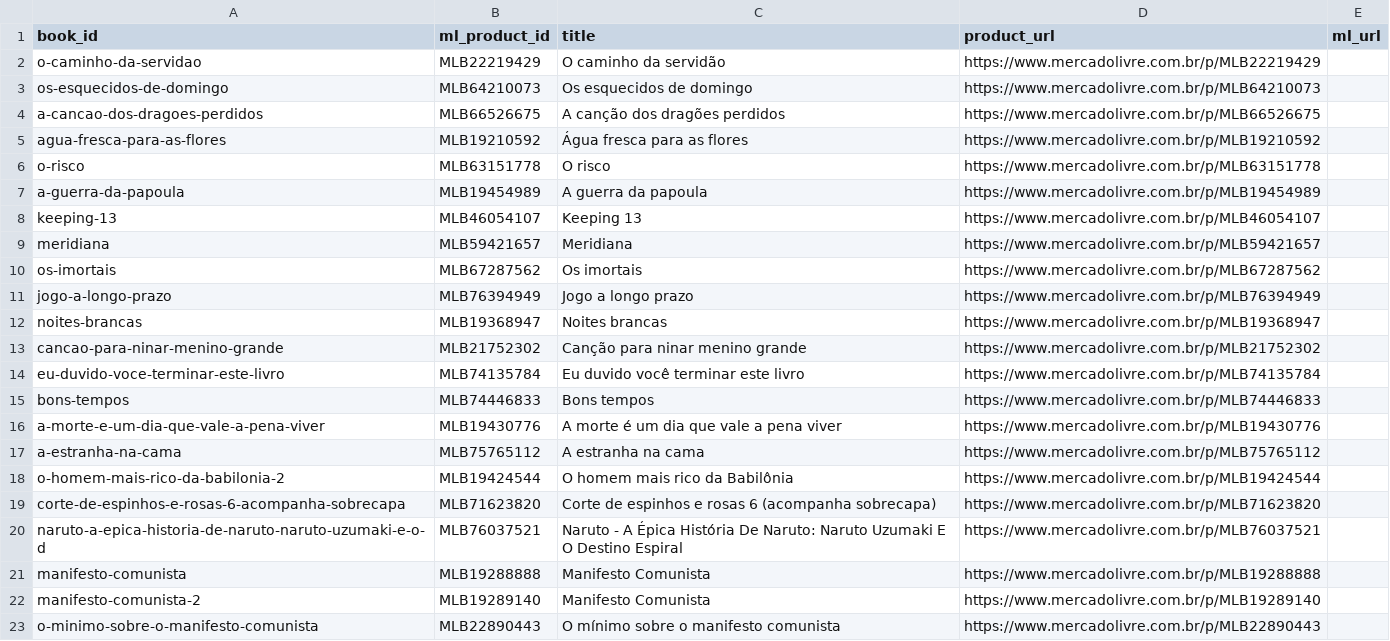
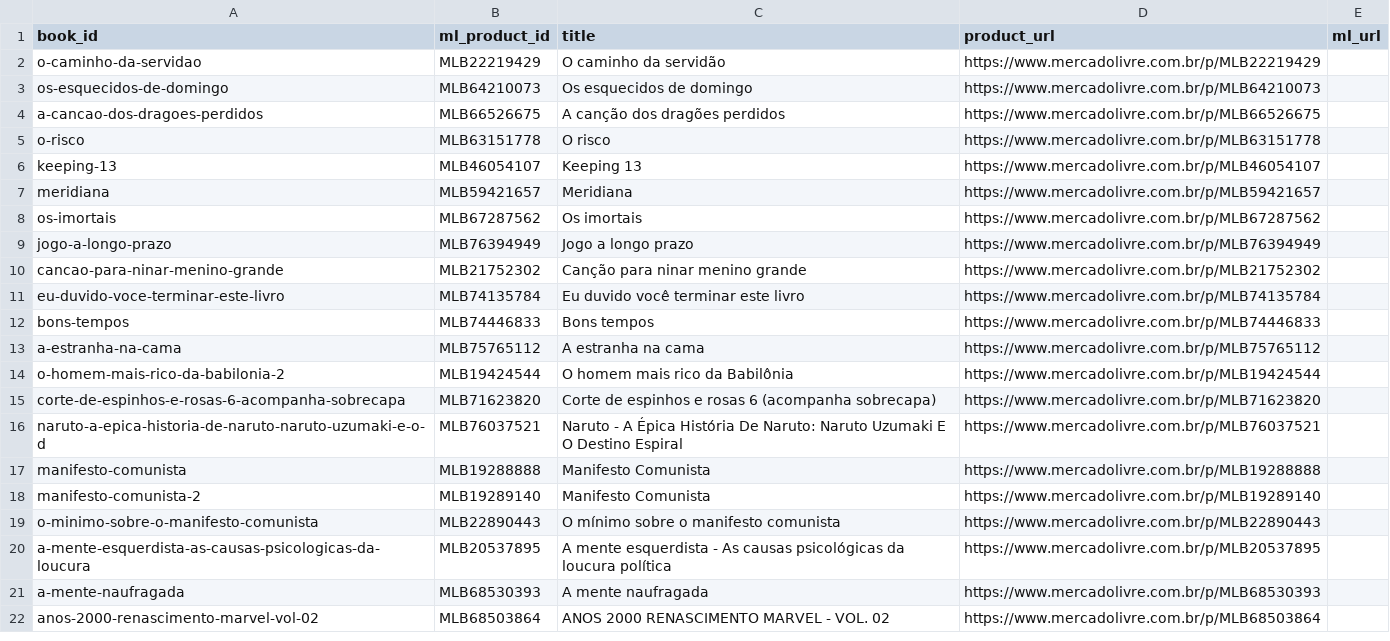
Before and after one commit to Elias-arruda/ofertaslivros.com, a TSV file: collector/ml_links.tsv, drawn as a sheet; only a part is shown; the shorter side is filled out with more unchanged rows; the diff covers the shown part only; the diff names each change by its address in the sheet, - before the commit and + after, or states it on an @@ line.

```diff
--- a/collector/ml_links.tsv
+++ b/collector/ml_links.tsv
-row 5: agua-fresca-para-as-flores | MLB19210592 | Água fresca para as flores | https://www.mercadolivre.com.br/p/MLB19210592
-row 7: a-guerra-da-papoula | MLB19454989 | A guerra da papoula | https://www.mercadolivre.com.br/p/MLB19454989
-row 12: noites-brancas | MLB19368947 | Noites brancas | https://www.mercadolivre.com.br/p/MLB19368947
-row 16: a-morte-e-um-dia-que-vale-a-pena-viver | MLB19430776 | A morte é um dia que vale a pena viver | https://www.mercadolivre.com.br/p/MLB19430776
```
Also changed, not shown: 16 removed rows elsewhere in this file, 1 other file.
